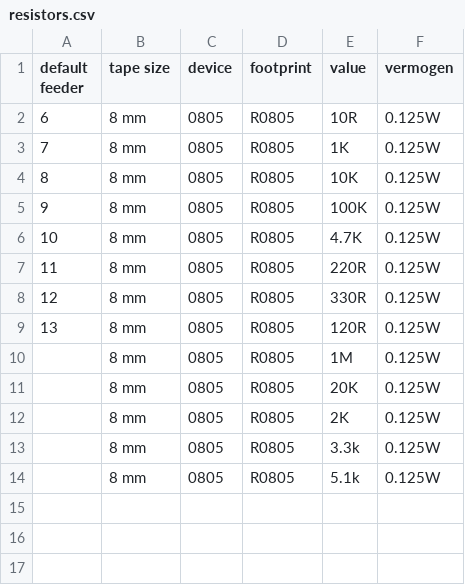
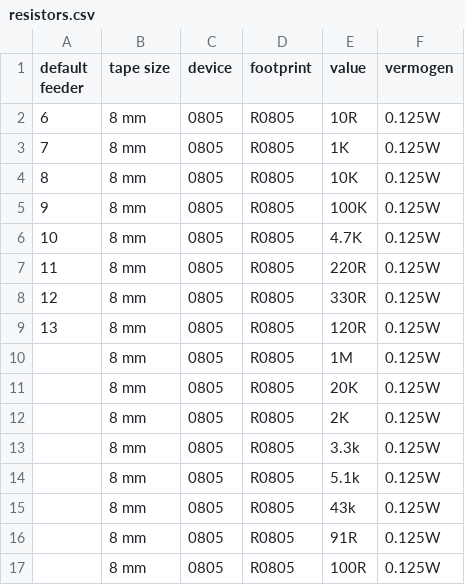
Before and after one commit to Stannen/dpv_convertor, a CSV file: components/resistors.csv, drawn as a sheet.

```diff
--- a/components/resistors.csv
+++ b/components/resistors.csv
@@ -14 +14,4 @@
 "","8 mm","0805","R0805","5.1k","0.125W"
+"","8 mm","0805","R0805","43k","0.125W"
+"","8 mm","0805","R0805","91R","0.125W"
+"","8 mm","0805","R0805","100R","0.125W"
```
Also changed, not shown: components/ic.csv, 3 other files.
